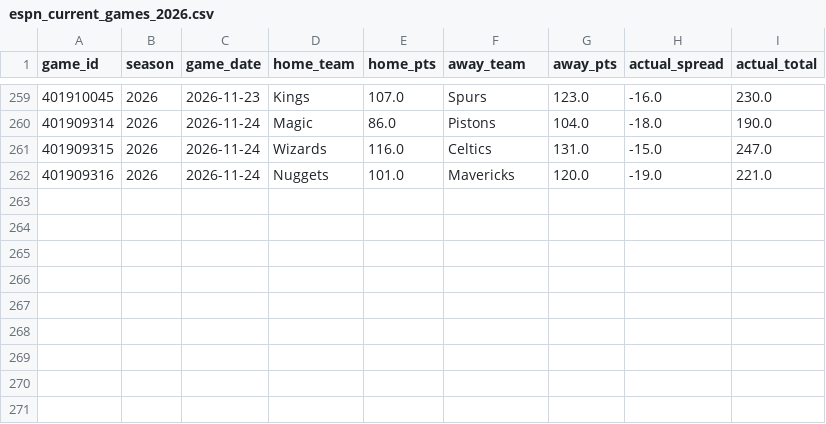
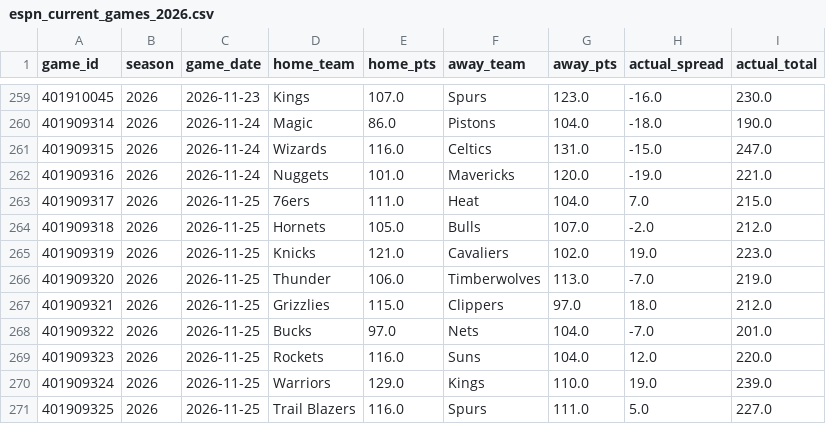
Before and after one commit to bigtyme2k3/Nba-model, a CSV file: data/raw/espn_current_games_2026.csv, drawn as a sheet; only a part is shown, gaps mark what is left out; the diff names each change by its address in the sheet, - before the commit and + after, or states it on an @@ line.

```diff
--- a/data/raw/espn_current_games_2026.csv
+++ b/data/raw/espn_current_games_2026.csv
+row 263: 401909317 | 2026 | 2026-11-25 | 76ers | 111.0 | Heat | 104.0 | 7.0 | 215.0
+row 264: 401909318 | 2026 | 2026-11-25 | Hornets | 105.0 | Bulls | 107.0 | -2.0 | 212.0
+row 265: 401909319 | 2026 | 2026-11-25 | Knicks | 121.0 | Cavaliers | 102.0 | 19.0 | 223.0
+row 266: 401909320 | 2026 | 2026-11-25 | Thunder | 106.0 | Timberwolves | 113.0 | -7.0 | 219.0
+row 267: 401909321 | 2026 | 2026-11-25 | Grizzlies | 115.0 | Clippers | 97.0 | 18.0 | 212.0
+row 268: 401909322 | 2026 | 2026-11-25 | Bucks | 97.0 | Nets | 104.0 | -7.0 | 201.0
+row 269: 401909323 | 2026 | 2026-11-25 | Rockets | 116.0 | Suns | 104.0 | 12.0 | 220.0
+row 270: 401909324 | 2026 | 2026-11-25 | Warriors | 129.0 | Kings | 110.0 | 19.0 | 239.0
+row 271: 401909325 | 2026 | 2026-11-25 | Trail Blazers | 116.0 | Spurs | 111.0 | 5.0 | 227.0
```
Also changed, not shown: data/processed/v2_live_features.csv, data/raw/espn_current_team_box_2026.csv, 52 other files.
